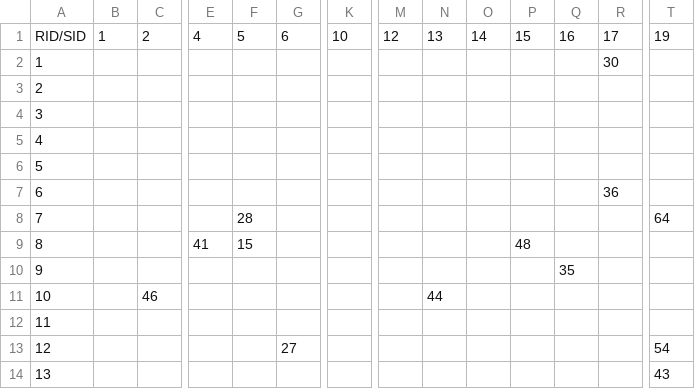
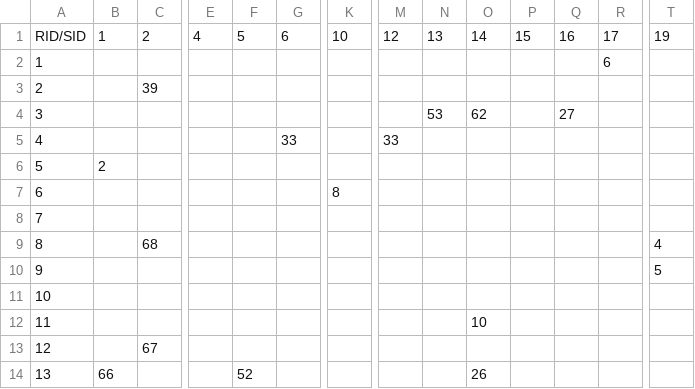
Before and after one commit to hunzlahmalik/exam-scheduler, a CSV file: src/best.csv, drawn as a sheet; only a part is shown, gaps mark what is left out; the diff covers the shown part only; the diff names each change by its address in the sheet, - before the commit and + after, or states it on an @@ line.

```diff
--- a/src/best.csv
+++ b/src/best.csv
-R2: 30
+R2: 6
-C3: (empty)
+C3: 39
-N4: (empty)
+N4: 53
-O4: (empty)
+O4: 62
-Q4: (empty)
+Q4: 27
-G5: (empty)
+G5: 33
-M5: (empty)
+M5: 33
-B6: (empty)
+B6: 2
-K7: (empty)
+K7: 8
-R7: 36
+R7: (empty)
-F8: 28
+F8: (empty)
-T8: 64
+T8: (empty)
-C9: (empty)
+C9: 68
-E9: 41
+E9: (empty)
-F9: 15
+F9: (empty)
-P9: 48
+P9: (empty)
-T9: (empty)
+T9: 4
-Q10: 35
+Q10: (empty)
-T10: (empty)
+T10: 5
-C11: 46
+C11: (empty)
-N11: 44
+N11: (empty)
-O12: (empty)
+O12: 10
-C13: (empty)
+C13: 67
-G13: 27
+G13: (empty)
-T13: 54
+T13: (empty)
-B14: (empty)
+B14: 66
-F14: (empty)
+F14: 52
-O14: (empty)
+O14: 26
-T14: 43
+T14: (empty)
```
Also changed, not shown: 100 edited cells elsewhere in this file, 5 other files.
